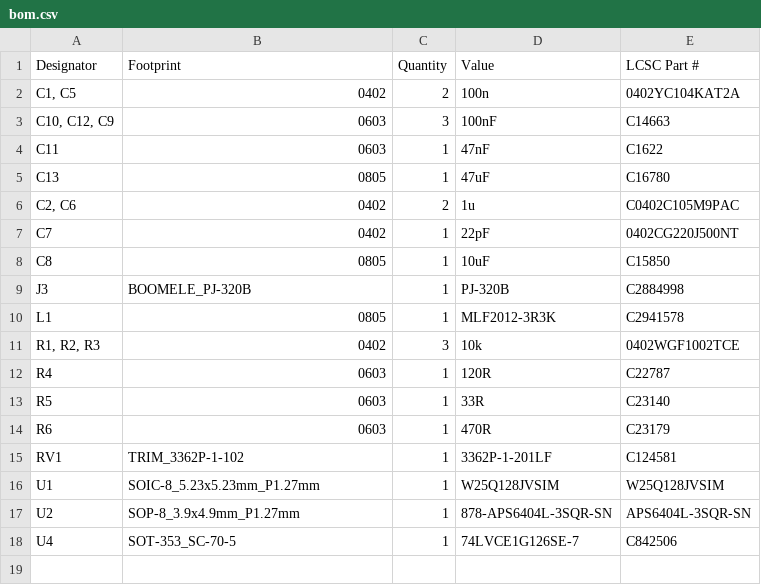
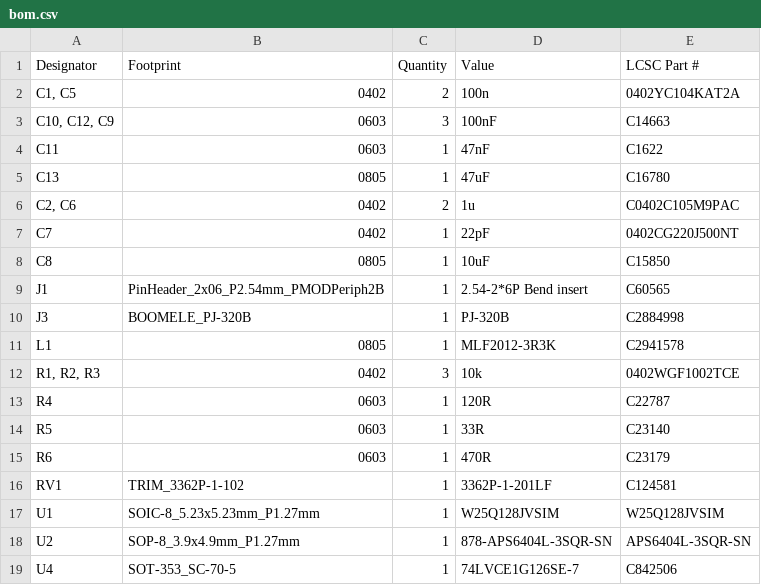
Before and after one commit to JoonatanAlanampa/cartridge_pmod, a CSV file: production/bom.csv, drawn as a sheet; the diff names each change by its address in the sheet, - before the commit and + after, or states it on an @@ line.

```diff
--- a/production/bom.csv
+++ b/production/bom.csv
+row 9: J1 | PinHeader_2x06_P2.54mm_PMODPeriph2B | 1 | 2.54-2*6P Bend insert | C60565
```
Also changed, not shown: production/positions.csv, 8 other files.
